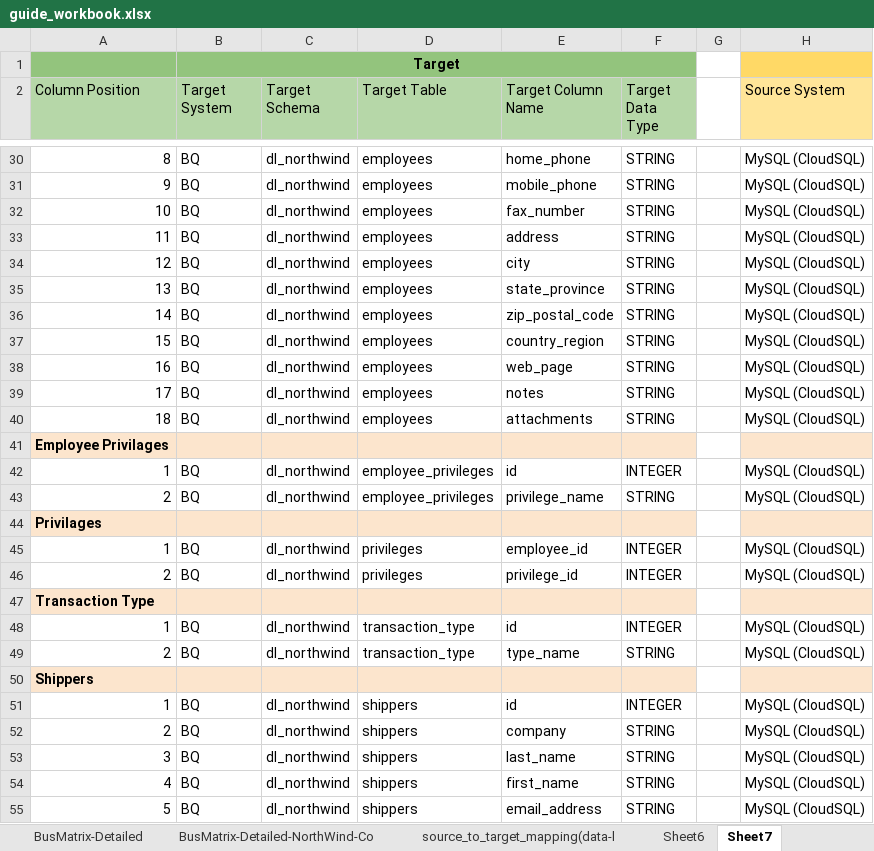
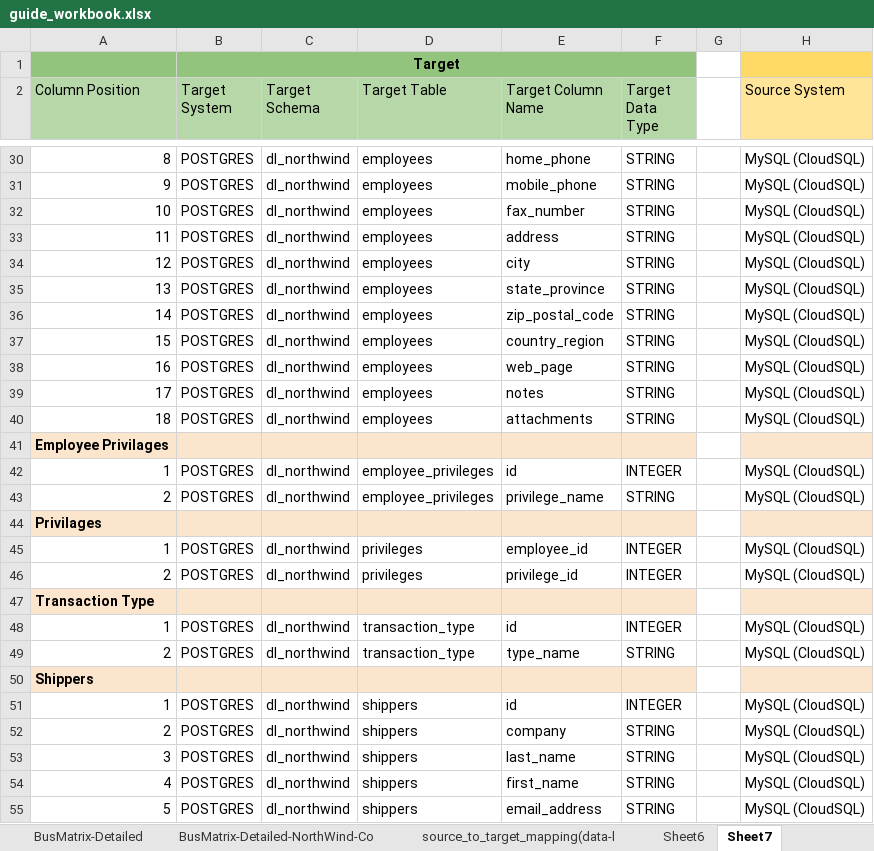
Before and after one commit to AbdurRahim92/data-engineering-portfolio, an Excel workbook: project2-building-a-dimensional-data-warehouse/guide_workbook.xlsx, sheet Sheet7, drawn as a sheet; only a part is shown, gaps mark what is left out; values as stored, in another font and other column widths than the file's, no borders; the diff covers the shown part only; the diff names each change by its address in the sheet, - before the commit and + after, or states it on an @@ line.

```diff
--- a/project2-building-a-dimensional-data-warehouse/guide_workbook.xlsx (sheet Sheet7)
+++ b/project2-building-a-dimensional-data-warehouse/guide_workbook.xlsx (sheet Sheet7)
-B30:B40 (Target System): BQ
+B30:B40 (Target System): POSTGRES
-B42:B43 (Target System): BQ
+B42:B43 (Target System): POSTGRES
-B45:B46 (Target System): BQ
+B45:B46 (Target System): POSTGRES
-B48:B49 (Target System): BQ
+B48:B49 (Target System): POSTGRES
-B51:B55 (Target System): BQ
+B51:B55 (Target System): POSTGRES
```
Also changed, not shown: 148 edited cells elsewhere in this sheet, sheet Sheet9, sheet Sheet13, 7 other files.
